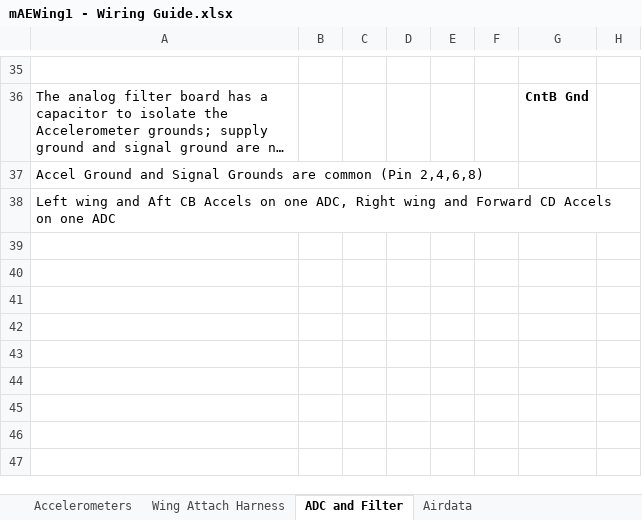
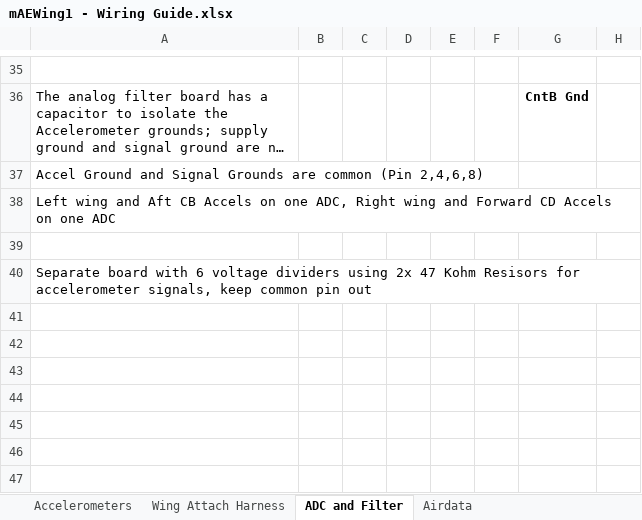
Before and after one commit to zhaowei0566/mAEWing1, an Excel workbook: Design/CAD/mAEWing1 - Wiring Guide.xlsx, sheet ADC and Filter, drawn as a sheet; only a part is shown, gaps mark what is left out; long unchanged cells end in …; values as stored, in another font and other column widths than the file's, no borders; charts and pictures not drawn; the diff names each change by its address in the sheet, - before the commit and + after, or states it on an @@ line.

Commit message:
Voltage Divider and ADC Connector
Added note to include voltage divider on accelerometer signals. Flipped
the drawing of the "ADC Connector". Updated Receiver/Input/Output
harnesses.

```diff
--- a/Design/CAD/mAEWing1 - Wiring Guide.xlsx (sheet ADC and Filter)
+++ b/Design/CAD/mAEWing1 - Wiring Guide.xlsx (sheet ADC and Filter)
-A40: (empty)
+A40: Separate board with 6 voltage dividers using 2x 47 Kohm Resisors for accelerometer signals, keep common pin out
```
Also changed, not shown: sheet Receiver Input Output, charts or pictures.
